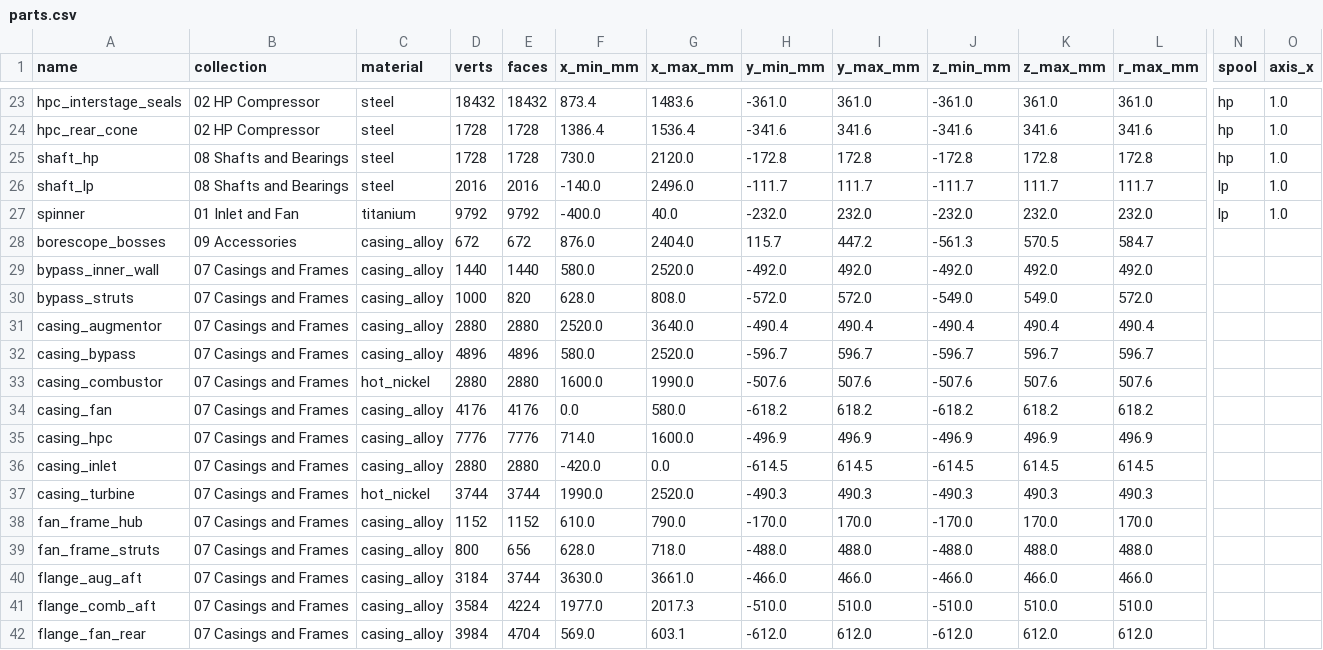
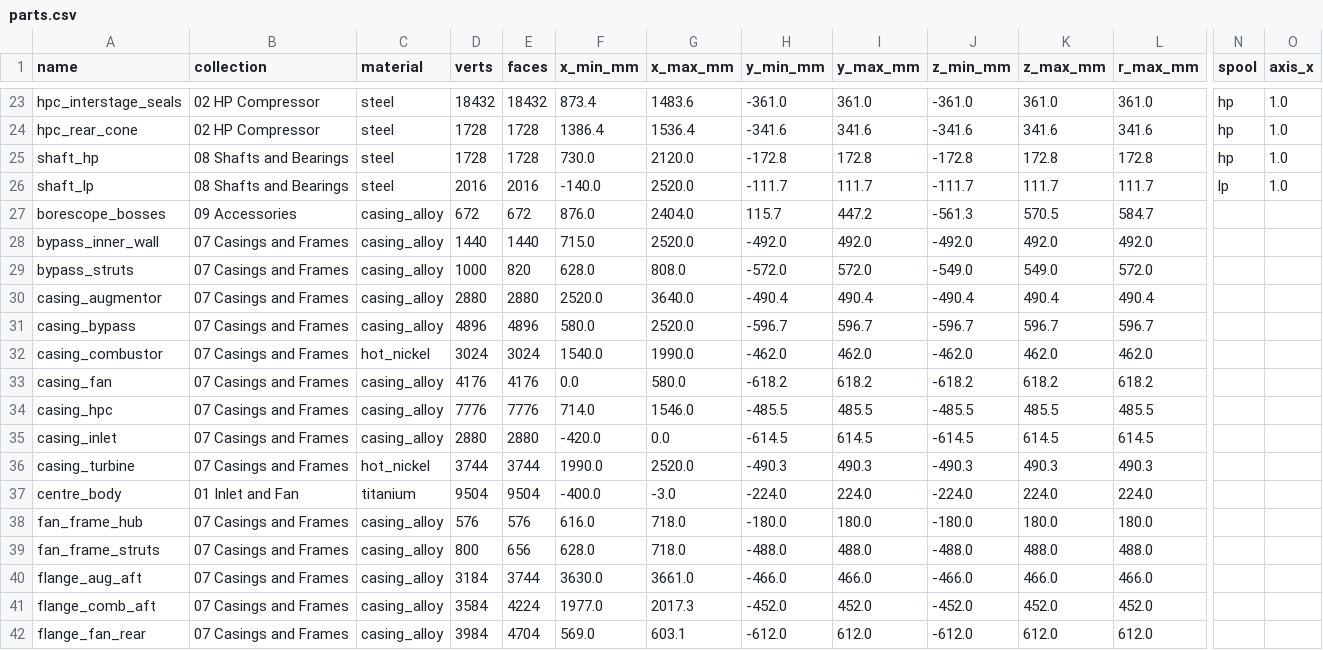
Before and after one commit to krabduke/f110-turbofan, a CSV file: build/parts.csv, drawn as a sheet; only a part is shown, gaps mark what is left out; removed rows and columns are numbered as before the commit, all else as after; rows hold the shown columns only; the diff covers the shown part only; the diff names each change by its address in the sheet, - before the commit and + after, or states it on an @@ line.

```diff
--- a/build/parts.csv
+++ b/build/parts.csv
-G26 (x_max_mm): 2496.0
+G26 (x_max_mm): 2520.0
-row 27: spinner | 01 Inlet and Fan | titanium | 9792 | 9792 | -400.0 | 40.0 | -232.0 | 232.0 | -232.0 | 232.0 | 232.0 | lp | 1.0
-F28 (x_min_mm): 580.0
+F28 (x_min_mm): 715.0
-D32 (verts): 2880
+D32 (verts): 3024
-E32 (faces): 2880
+E32 (faces): 3024
-F32 (x_min_mm): 1600.0
+F32 (x_min_mm): 1540.0
-H32 (y_min_mm): -507.6
+H32 (y_min_mm): -462.0
-I32 (y_max_mm): 507.6
+I32 (y_max_mm): 462.0
-J32 (z_min_mm): -507.6
+J32 (z_min_mm): -462.0
-K32 (z_max_mm): 507.6
+K32 (z_max_mm): 462.0
-L32 (r_max_mm): 507.6
+L32 (r_max_mm): 462.0
-G34 (x_max_mm): 1600.0
+G34 (x_max_mm): 1546.0
-H34 (y_min_mm): -496.9
+H34 (y_min_mm): -485.5
-I34 (y_max_mm): 496.9
+I34 (y_max_mm): 485.5
-J34 (z_min_mm): -496.9
+J34 (z_min_mm): -485.5
-K34 (z_max_mm): 496.9
+K34 (z_max_mm): 485.5
-L34 (r_max_mm): 496.9
+L34 (r_max_mm): 485.5
+row 37: centre_body | 01 Inlet and Fan | titanium | 9504 | 9504 | -400.0 | -3.0 | -224.0 | 224.0 | -224.0 | 224.0 | 224.0
-D38 (verts): 1152
+D38 (verts): 576
-E38 (faces): 1152
+E38 (faces): 576
-F38 (x_min_mm): 610.0
+F38 (x_min_mm): 616.0
-G38 (x_max_mm): 790.0
+G38 (x_max_mm): 718.0
-H38 (y_min_mm): -170.0
+H38 (y_min_mm): -180.0
-I38 (y_max_mm): 170.0
+I38 (y_max_mm): 180.0
-J38 (z_min_mm): -170.0
+J38 (z_min_mm): -180.0
-K38 (z_max_mm): 170.0
+K38 (z_max_mm): 180.0
-L38 (r_max_mm): 170.0
+L38 (r_max_mm): 180.0
-H41 (y_min_mm): -510.0
+H41 (y_min_mm): -452.0
-I41 (y_max_mm): 510.0
+I41 (y_max_mm): 452.0
-J41 (z_min_mm): -510.0
+J41 (z_min_mm): -452.0
-K41 (z_max_mm): 510.0
+K41 (z_max_mm): 452.0
-L41 (r_max_mm): 510.0
+L41 (r_max_mm): 452.0
```
Also changed, not shown: 128 edited cells elsewhere in this file, 19 other files.
